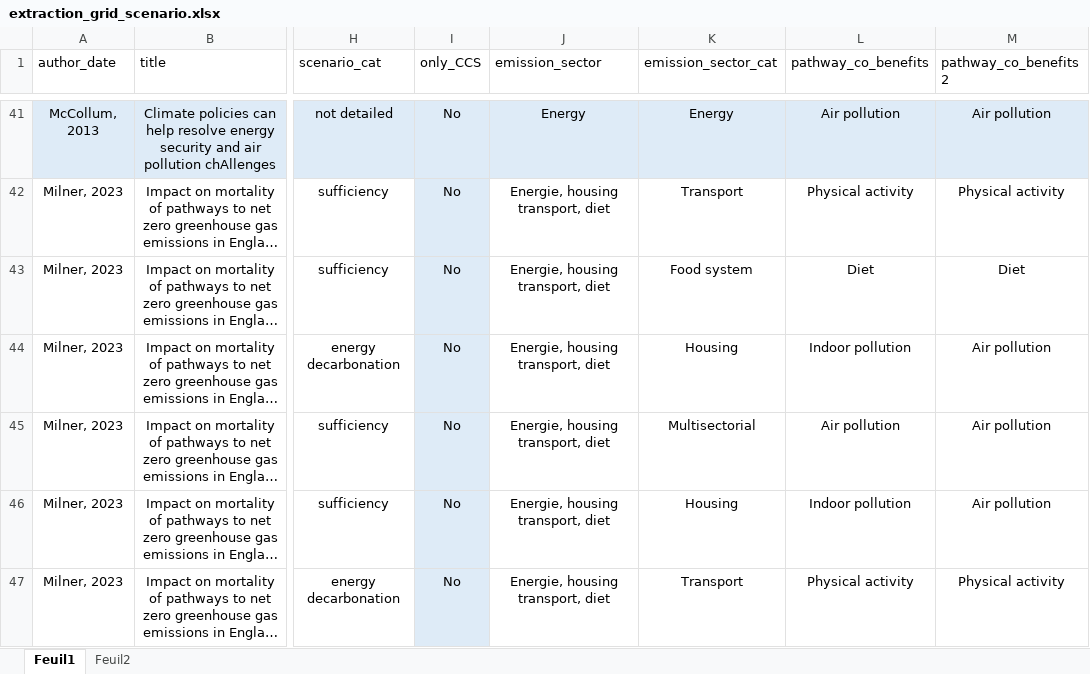
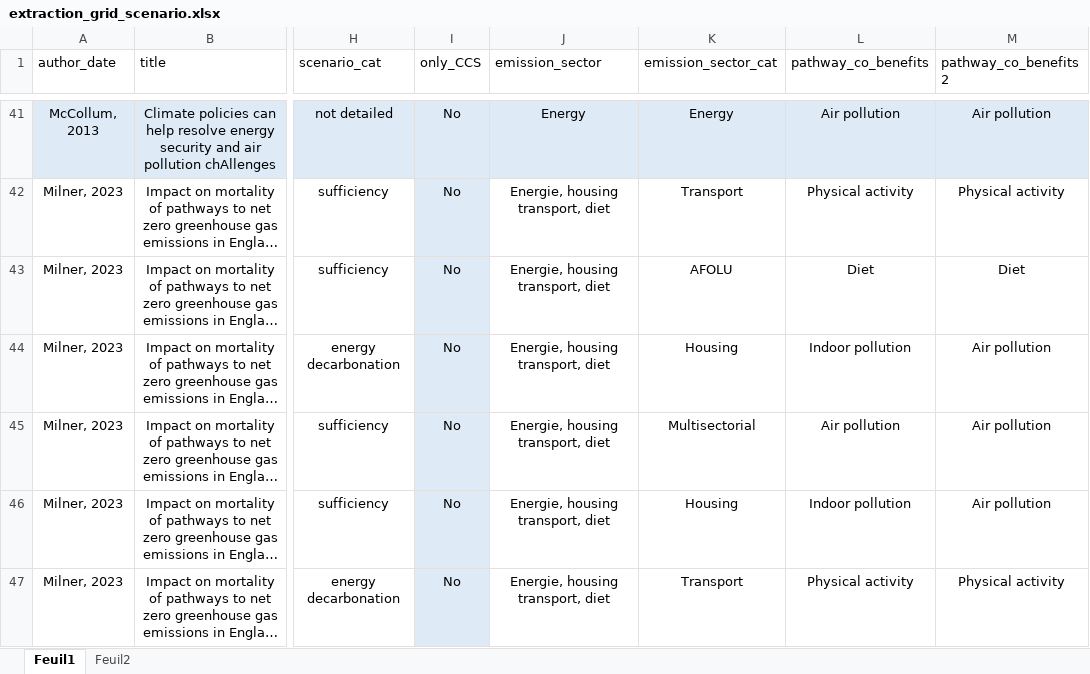
Before and after one commit to LeoMoutet/revue_syst, an Excel workbook: data/extraction_grid_scenario.xlsx, sheet Feuil1, drawn as a sheet; only a part is shown, gaps mark what is left out; long unchanged cells end in …; values as stored, in another font and other column widths than the file's, no borders; table styles not drawn; the diff covers the shown part only; the diff names each change by its address in the sheet, - before the commit and + after, or states it on an @@ line.

```diff
--- a/data/extraction_grid_scenario.xlsx (sheet Feuil1)
+++ b/data/extraction_grid_scenario.xlsx (sheet Feuil1)
-K43 (emission_sector_cat): Food system
+K43 (emission_sector_cat): AFOLU
```
Also changed, not shown: 8 edited cells elsewhere in this sheet, data/extraction_grid_article.xlsx, 12 other files.
